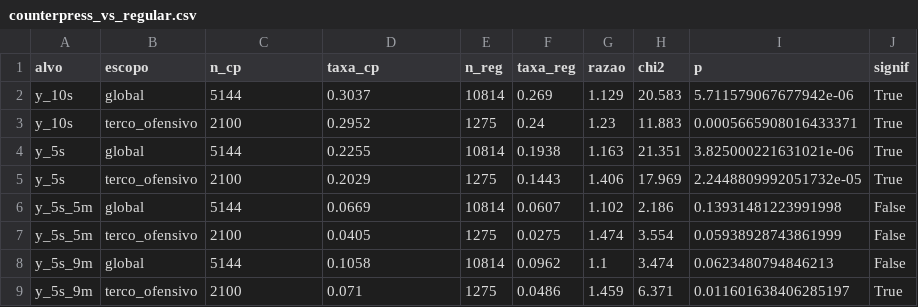
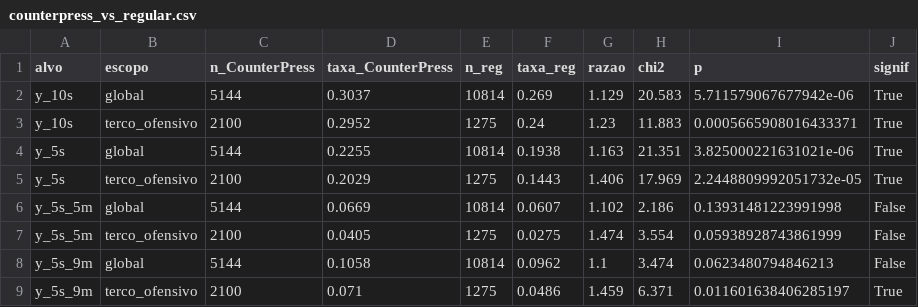
Before and after one commit to AbraaoCG/SoccerPressing, a CSV file: counterpress_analysis/counterpress_vs_regular.csv, drawn as a sheet.

```diff
--- a/counterpress_analysis/counterpress_vs_regular.csv
+++ b/counterpress_analysis/counterpress_vs_regular.csv
@@ -1,2 +1,2 @@
-alvo,escopo,n_cp,taxa_cp,n_reg,taxa_reg,razao,chi2,p,signif
+alvo,escopo,n_CounterPress,taxa_CounterPress,n_reg,taxa_reg,razao,chi2,p,signif
 y_10s,global,5144,0.3037,10814,0.269,1.129,20.583,5.711579067677942e-06,True
```
Also changed, not shown: 18 other files.
